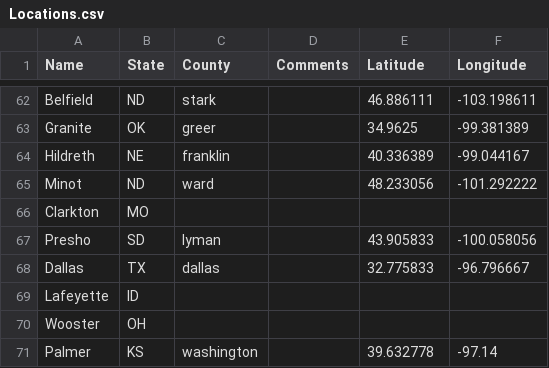
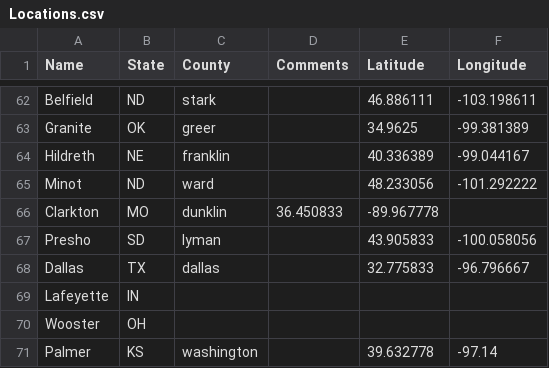
Before and after one commit to dakotajudo/ASA_CSSA_SSSA, a CSV file: literate/data/wwheat/Locations.csv, drawn as a sheet; only a part is shown, gaps mark what is left out; the diff covers the shown part only.

```diff
--- a/literate/data/wwheat/Locations.csv
+++ b/literate/data/wwheat/Locations.csv
@@ -65,6 +65,6 @@ Hildreth,NE,franklin,,40.336389,-99.044167
 Minot,ND,ward,,48.233056,-101.292222
-Clarkton,MO,,,,
+Clarkton,MO,dunklin,36.450833,-89.967778
 Presho,SD,lyman,,43.905833,-100.058056
 Dallas,TX,dallas,,32.775833,-96.796667
-Lafeyette,ID,,,,
+Lafeyette,IN,,,,
 Wooster,OH,,,,
```
Also changed, not shown: 1 added row, 1 removed row and 63 edited cells elsewhere in this file, 9 other files.
